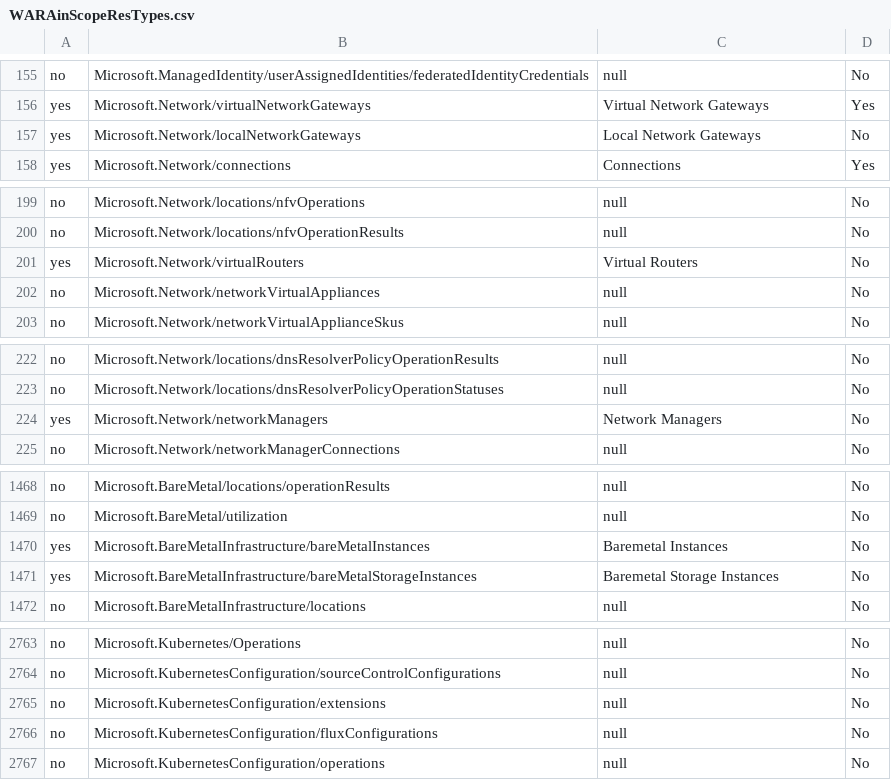
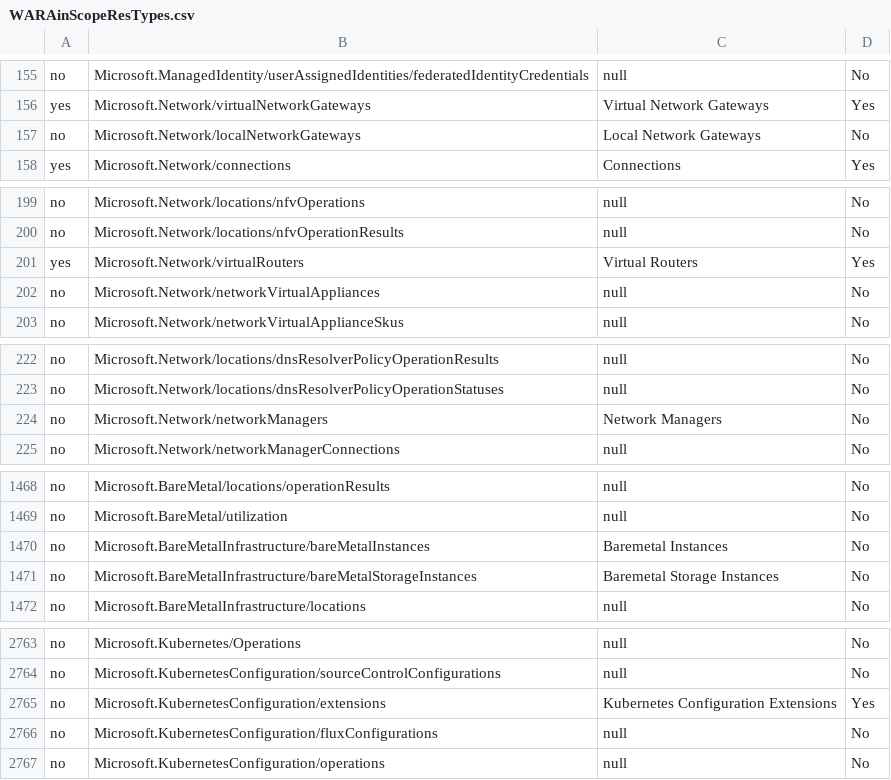
Before and after one commit to Azure/Azure-Proactive-Resiliency-Library-v2, a CSV file: tools/WARAinScopeResTypes.csv, drawn as a sheet; only a part is shown, gaps mark what is left out; the diff covers the shown part only.

```diff
--- a/tools/WARAinScopeResTypes.csv
+++ b/tools/WARAinScopeResTypes.csv
@@ -156,3 +156,3 @@ no,Microsoft.ManagedIdentity/userAssignedIdentities/federatedIdentityCredentials
 yes,Microsoft.Network/virtualNetworkGateways,Virtual Network Gateways,Yes
-yes,Microsoft.Network/localNetworkGateways,Local Network Gateways,No
+no,Microsoft.Network/localNetworkGateways,Local Network Gateways,No
 yes,Microsoft.Network/connections,Connections,Yes
@@ -200,3 +200,3 @@ no,Microsoft.Network/locations/nfvOperations,null,No
 no,Microsoft.Network/locations/nfvOperationResults,null,No
-yes,Microsoft.Network/virtualRouters,Virtual Routers,No
+yes,Microsoft.Network/virtualRouters,Virtual Routers,Yes
 no,Microsoft.Network/networkVirtualAppliances,null,No
@@ -223,3 +223,3 @@ no,Microsoft.Network/locations/dnsResolverPolicyOperationResults,null,No
 no,Microsoft.Network/locations/dnsResolverPolicyOperationStatuses,null,No
-yes,Microsoft.Network/networkManagers,Network Managers,No
+no,Microsoft.Network/networkManagers,Network Managers,No
 no,Microsoft.Network/networkManagerConnections,null,No
@@ -1469,4 +1469,4 @@ no,Microsoft.BareMetal/locations/operationResults,null,No
 no,Microsoft.BareMetal/utilization,null,No
-yes,Microsoft.BareMetalInfrastructure/bareMetalInstances,Baremetal Instances,No
-yes,Microsoft.BareMetalInfrastructure/bareMetalStorageInstances,Baremetal Storage Instances,No
+no,Microsoft.BareMetalInfrastructure/bareMetalInstances,Baremetal Instances,No
+no,Microsoft.BareMetalInfrastructure/bareMetalStorageInstances,Baremetal Storage Instances,No
 no,Microsoft.BareMetalInfrastructure/locations,null,No
@@ -2764,3 +2764,3 @@ no,Microsoft.Kubernetes/Operations,null,No
 no,Microsoft.KubernetesConfiguration/sourceControlConfigurations,null,No
-no,Microsoft.KubernetesConfiguration/extensions,null,No
+no,Microsoft.KubernetesConfiguration/extensions,Kubernetes Configuration Extensions,Yes
 no,Microsoft.KubernetesConfiguration/fluxConfigurations,null,No
```
Also changed, not shown: 51 edited cells elsewhere in this file, 24 other files.
